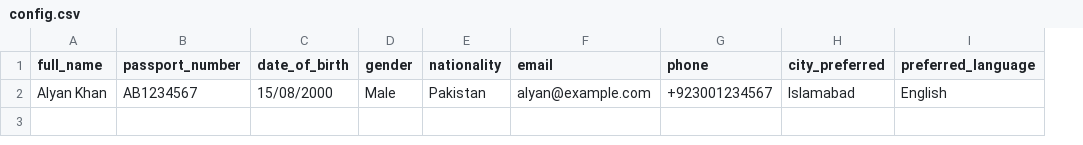
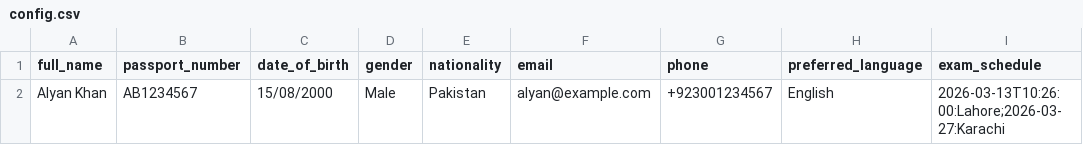
Before and after one commit to alyankabir17/A1_Bot, a CSV file: config.csv, drawn as a sheet; removed rows and columns are numbered as before the commit, all else as after; the diff names each change by its address in the sheet, - before the commit and + after, or states it on an @@ line.

```diff
--- a/config.csv
+++ b/config.csv
-column H (city_preferred), row 2: Islamabad
+column I (exam_schedule), row 2: 2026-03-13T10:26:00:Lahore;2026-03-27:Karachi
```
Also changed, not shown: 3 other files.
